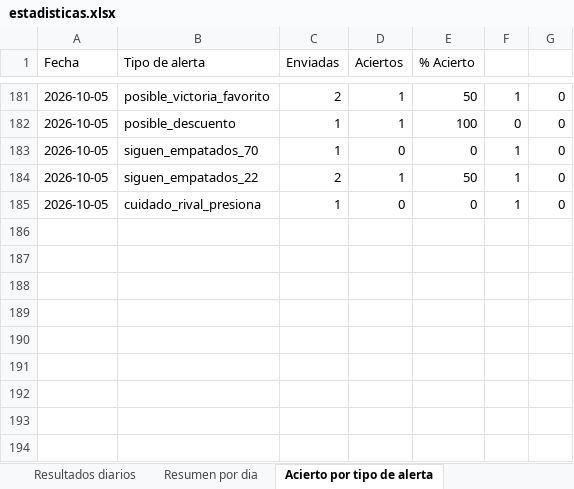
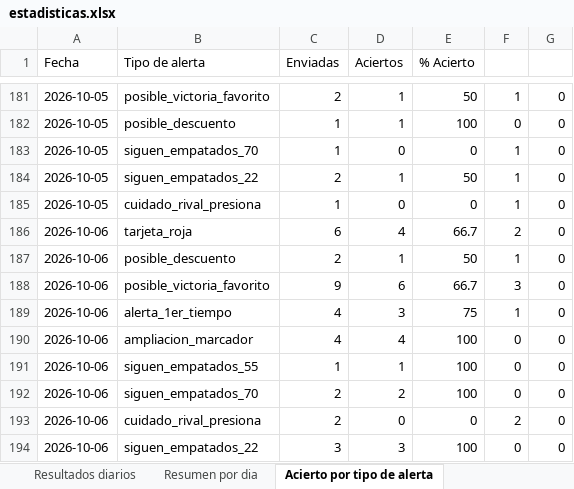
Before and after one commit to erikolivo/Mimoexcel, an Excel workbook: data/estadisticas.xlsx, sheet Acierto por tipo de alerta, drawn as a sheet; only a part is shown, gaps mark what is left out; values as stored, in another font and other column widths than the file's, no borders; the diff names each change by its address in the sheet, - before the commit and + after, or states it on an @@ line.

```diff
--- a/data/estadisticas.xlsx (sheet Acierto por tipo de alerta)
+++ b/data/estadisticas.xlsx (sheet Acierto por tipo de alerta)
+row 186: 2026-10-06 | tarjeta_roja | 6 | 4 | 66.7 | 2 | 0
+row 187: 2026-10-06 | posible_descuento | 2 | 1 | 50 | 1 | 0
+row 188: 2026-10-06 | posible_victoria_favorito | 9 | 6 | 66.7 | 3 | 0
+row 189: 2026-10-06 | alerta_1er_tiempo | 4 | 3 | 75 | 1 | 0
+row 190: 2026-10-06 | ampliacion_marcador | 4 | 4 | 100 | 0 | 0
+row 191: 2026-10-06 | siguen_empatados_55 | 1 | 1 | 100 | 0 | 0
+row 192: 2026-10-06 | siguen_empatados_70 | 2 | 2 | 100 | 0 | 0
+row 193: 2026-10-06 | cuidado_rival_presiona | 2 | 0 | 0 | 2 | 0
+row 194: 2026-10-06 | siguen_empatados_22 | 3 | 3 | 100 | 0 | 0
```
Also changed, not shown: sheet Resultados diarios, sheet Resumen por dia, 6 other files.
